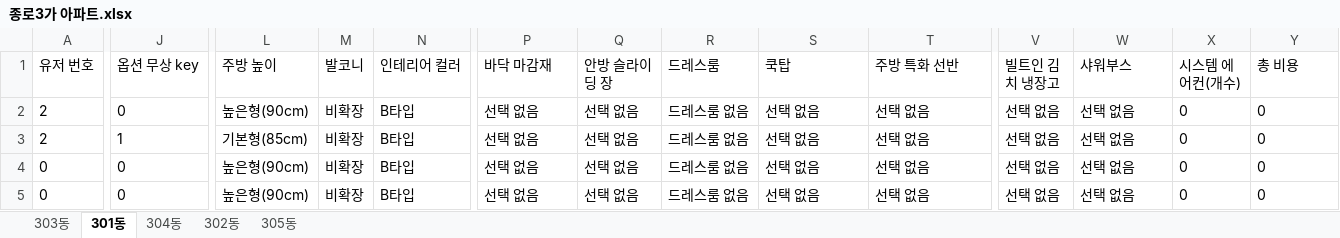
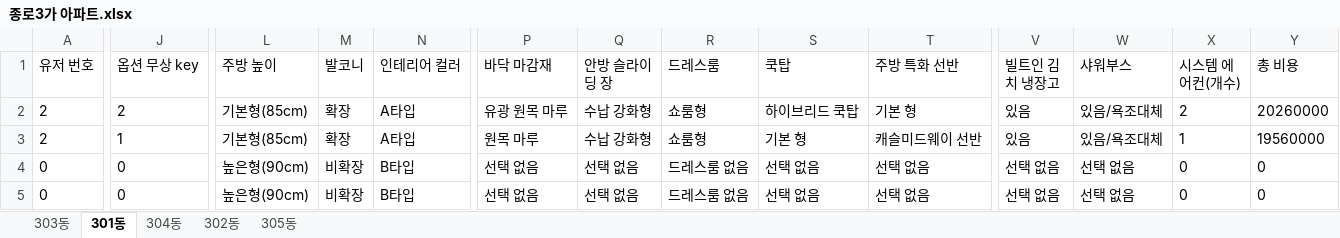
Before and after one commit to jeon6192/KH_final, an Excel workbook: final/src/main/webapp/resources/optionfiles/종로3가 아파트.xlsx, sheet 301동, drawn as a sheet; only a part is shown, gaps mark what is left out; values as stored, in another font and other column widths than the file's, no borders; the diff covers the shown part only; the diff names each change by its address in the sheet, - before the commit and + after, or states it on an @@ line.

```diff
--- a/final/src/main/webapp/resources/optionfiles/종로3가 아파트.xlsx (sheet 301동)
+++ b/final/src/main/webapp/resources/optionfiles/종로3가 아파트.xlsx (sheet 301동)
-J2 (옵션 무상 key): 0
+J2 (옵션 무상 key): 2
-L2 (주방 높이): 높은형(90cm)
+L2 (주방 높이): 기본형(85cm)
-M2:M3 (발코니): 비확장
+M2:M3 (발코니): 확장
-N2:N3 (인테리어 컬러): B타입
+N2:N3 (인테리어 컬러): A타입
-P2 (바닥 마감재): 선택 없음
+P2 (바닥 마감재): 유광 원목 마루
-Q2:Q3 (안방 슬라이딩 장): 선택 없음
+Q2:Q3 (안방 슬라이딩 장): 수납 강화형
-R2:R3 (드레스룸): 드레스룸 없음
+R2:R3 (드레스룸): 쇼룸형
-S2 (쿡탑): 선택 없음
+S2 (쿡탑): 하이브리드 쿡탑
-T2 (주방 특화 선반): 선택 없음
+T2 (주방 특화 선반): 기본 형
-V2:V3 (빌트인 김치 냉장고): 선택 없음
+V2:V3 (빌트인 김치 냉장고): 있음
-W2:W3 (샤워부스): 선택 없음
+W2:W3 (샤워부스): 있음/욕조대체
-X2 (시스템 에어컨(개수)): 0
+X2 (시스템 에어컨(개수)): 2
-Y2 (총 비용): 0
+Y2 (총 비용): 20260000
-P3 (바닥 마감재): 선택 없음
+P3 (바닥 마감재): 원목 마루
-S3 (쿡탑): 선택 없음
+S3 (쿡탑): 기본 형
-T3 (주방 특화 선반): 선택 없음
+T3 (주방 특화 선반): 캐슬미드웨이 선반
-X3 (시스템 에어컨(개수)): 0
+X3 (시스템 에어컨(개수)): 1
-Y3 (총 비용): 0
+Y3 (총 비용): 19560000
```
Also changed, not shown: 2 edited cells elsewhere in this sheet, 25 other files.
